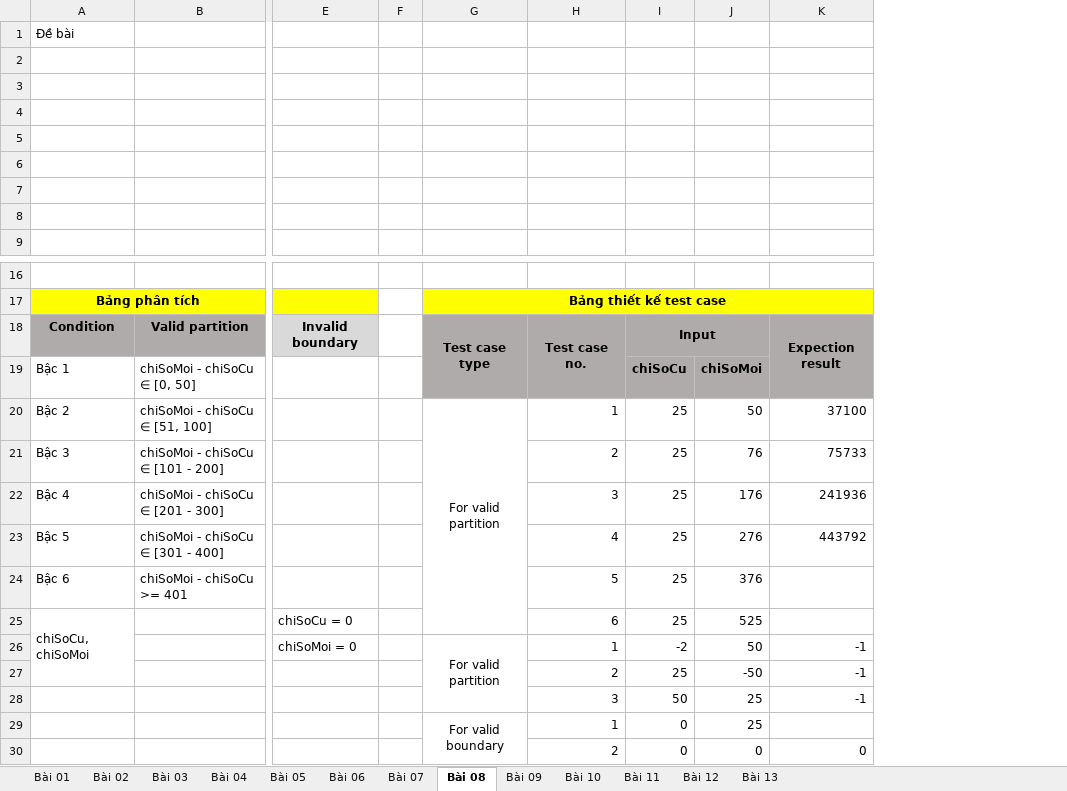
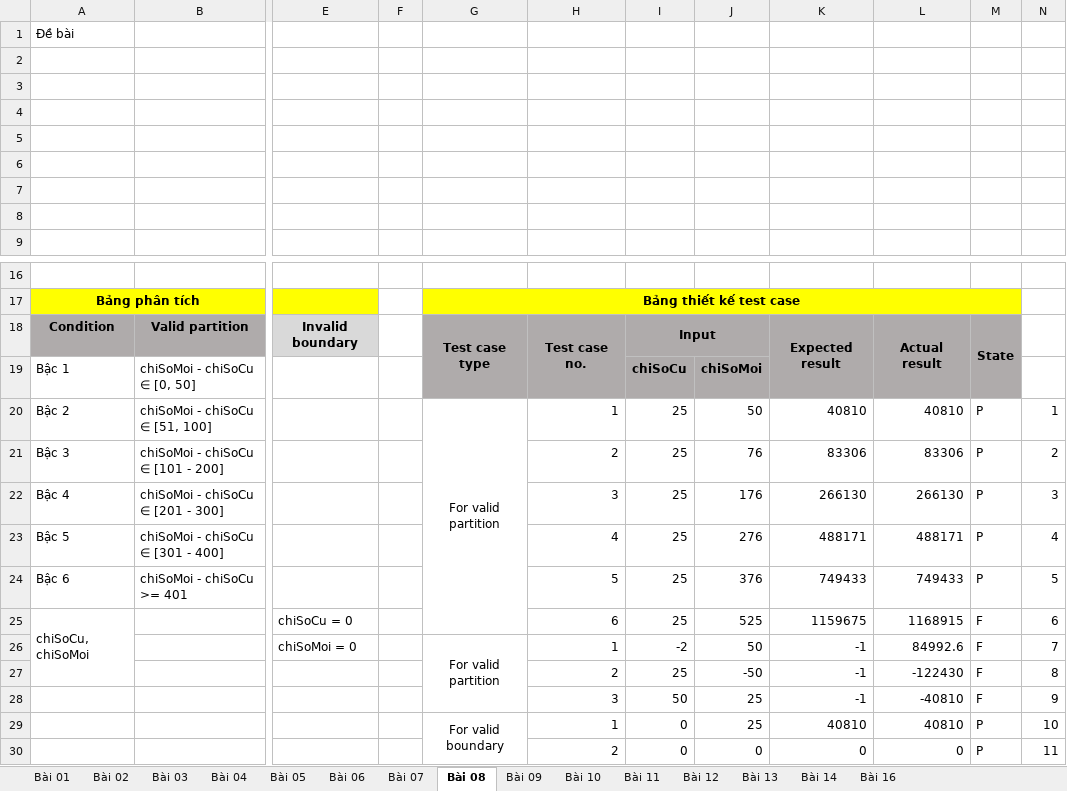
Before and after one commit to kennex666/Lab-KiemThuPhanMem, an Excel workbook: Module02/DuongThaiBao_Module02.xlsx, sheet Bài 08, drawn as a sheet; only a part is shown, gaps mark what is left out; values as stored, in another font and other column widths than the file's, no borders; charts and pictures not drawn; the diff names each change by its address in the sheet, - before the commit and + after, or states it on an @@ line.

```diff
--- a/Module02/DuongThaiBao_Module02.xlsx (sheet Bài 08)
+++ b/Module02/DuongThaiBao_Module02.xlsx (sheet Bài 08)
+sheet tab: Bài 14
+sheet tab: Bài 16
+column L, rows 18-30: Actual result |  | 40810 | 83306 | 266130 | 488171 | 749433 | 1168915 | 84992.6 | -122430 | -40810 | 40810 | 0
+column M, rows 18-30: State |  | P | P | P | P | P | F | F | F | F | P | P
+column N, rows 20-30: 1 | 2 | 3 | 4 | 5 | 6 | 7 | 8 | 9 | 10 | 11
-K18: Expection result
+K18: Expected result
-K20: 37100
+K20: 40810
-K21: 75733
+K21: 83306
-K22: 241936
+K22: 266130
-K23: 443792
+K23: 488171
-K24: (empty)
+K24: 749433
-K25: (empty)
+K25: 1159675
-K29: (empty)
+K29: 40810
```
Also changed, not shown: sheet Bài 13, sheet Bài 12, sheet Bài 09, sheet Bài 11, sheet Bài 10, sheet Bài 07, charts or pictures, 27 other files.
